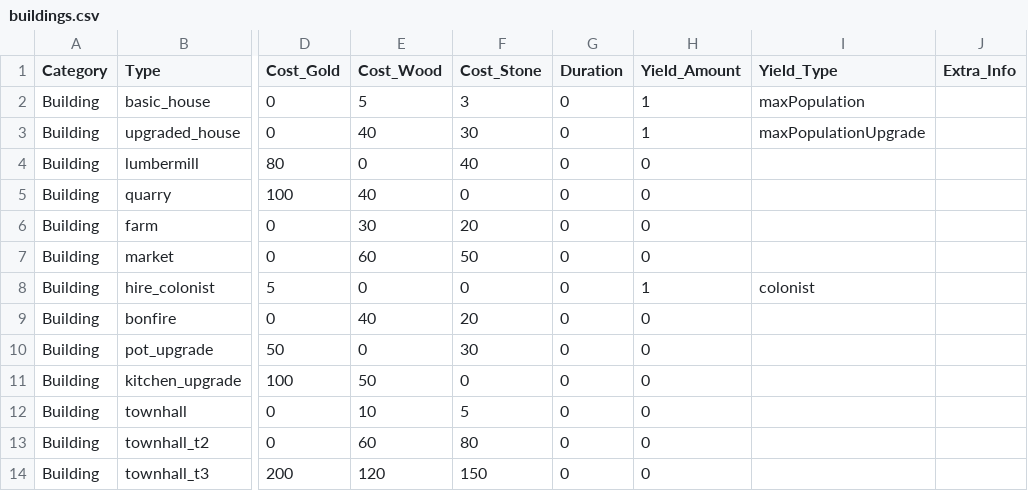
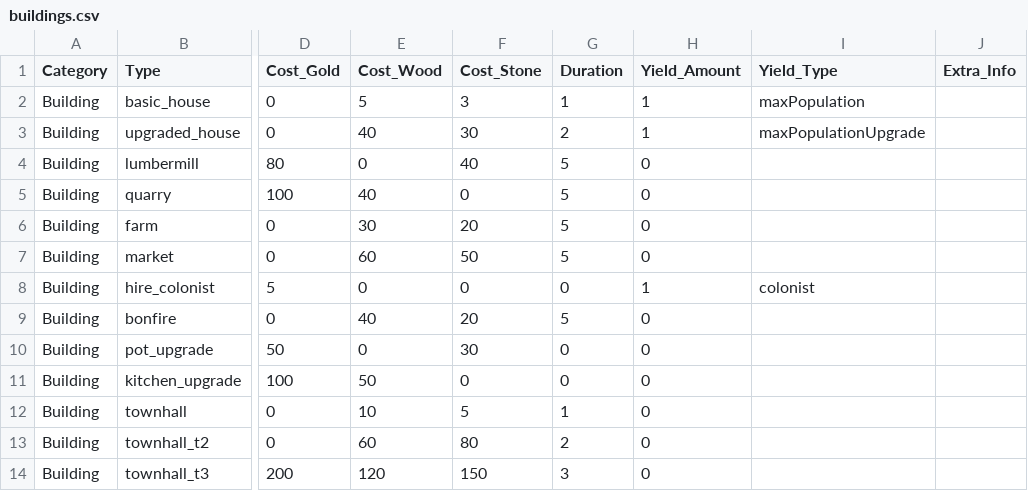
Before and after one commit to Chirl89/farm-colony-idle-game, a CSV file: src/data/buildings.csv, drawn as a sheet; only a part is shown, gaps mark what is left out; the diff names each change by its address in the sheet, - before the commit and + after, or states it on an @@ line.

```diff
--- a/src/data/buildings.csv
+++ b/src/data/buildings.csv
-G2 (Duration): 0
+G2 (Duration): 1
-G3 (Duration): 0
+G3 (Duration): 2
-G4:G7 (Duration): 0
+G4:G7 (Duration): 5
-G9 (Duration): 0
+G9 (Duration): 5
-G12 (Duration): 0
+G12 (Duration): 1
-G13 (Duration): 0
+G13 (Duration): 2
-G14 (Duration): 0
+G14 (Duration): 3
```
Also changed, not shown: 7 other files.
